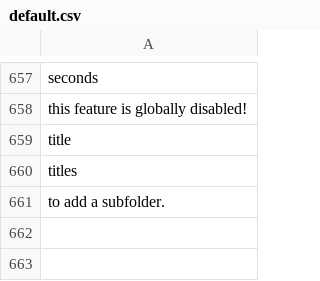
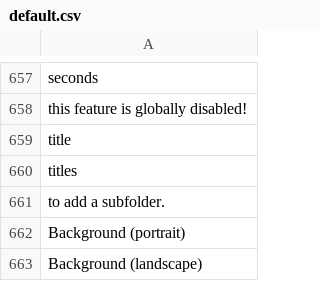
Before and after one commit to Xtraball/Siberian, a CSV file: siberian/languages/default/default.csv, drawn as a sheet; only a part is shown, gaps mark what is left out.

Commit message:
fix: adds missing translations backgrounds.

```diff
--- a/siberian/languages/default/default.csv
+++ b/siberian/languages/default/default.csv
@@ -661 +661,3 @@
 "to add a subfolder."
+"Background (portrait)"
+"Background (landscape)"
```
